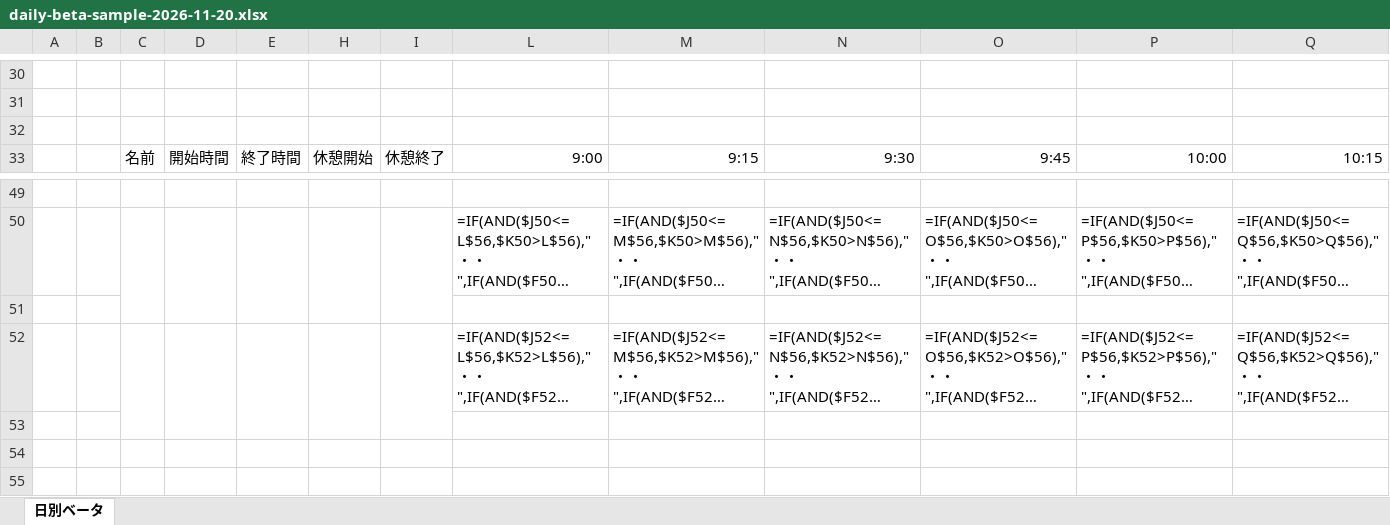
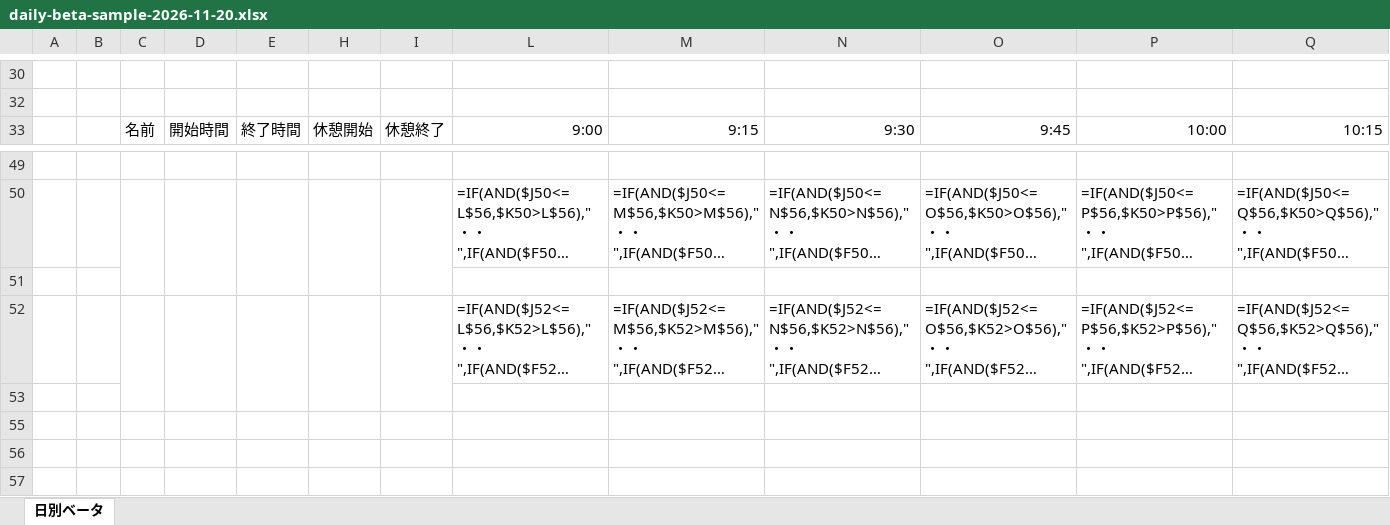
Before and after one commit to umatarou7023/-, an Excel workbook: daily-beta-sample-2026-11-20.xlsx, sheet 日別ベータ, drawn as a sheet; only a part is shown, gaps mark what is left out; long unchanged cells end in …; values as stored, in another font and other column widths than the file's, no borders; formulas without a stored value are shown as written; conditional formats not drawn; removed rows and columns are numbered as before the commit, all else as after; rows hold the shown columns only; the diff names each change by its address in the sheet, - before the commit and + after, or states it on an @@ line.

```diff
--- a/daily-beta-sample-2026-11-20.xlsx (sheet 日別ベータ)
+++ b/daily-beta-sample-2026-11-20.xlsx (sheet 日別ベータ)
-row 32: (empty)
-C52:C53 merged
+C52:C53 merged
-D52:D53 merged
+D52:D53 merged
-E52:E53 merged
+E52:E53 merged
-H52:H53 merged
+H52:H53 merged
-I52:I53 merged
+I52:I53 merged
-row 53: (empty)
```
Also changed, not shown: hidden cells, 10 other files.
